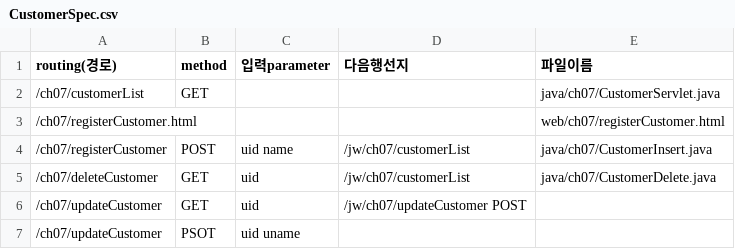
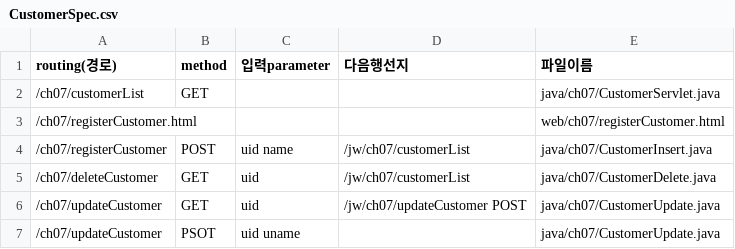
Before and after one commit to rnaqpddl123/Java-Web-Lecture-2022.12, a CSV file: build/classes/ch07/CustomerSpec.csv, drawn as a sheet.

Commit message:
Customer

```diff
--- a/build/classes/ch07/CustomerSpec.csv
+++ b/build/classes/ch07/CustomerSpec.csv
@@ -5,3 +5,3 @@ routing(경로),method,입력parameter,다음행선지,파일이름
 /ch07/deleteCustomer,GET,uid,/jw/ch07/customerList,java/ch07/CustomerDelete.java
-/ch07/updateCustomer	,GET,uid,/jw/ch07/updateCustomer POST
-/ch07/updateCustomer	,PSOT,uid uname,,
+/ch07/updateCustomer	,GET,uid,/jw/ch07/updateCustomer POST,java/ch07/CustomerUpdate.java
+/ch07/updateCustomer	,PSOT,uid uname,,java/ch07/CustomerUpdate.java
```
Also changed, not shown: 1 other file.
